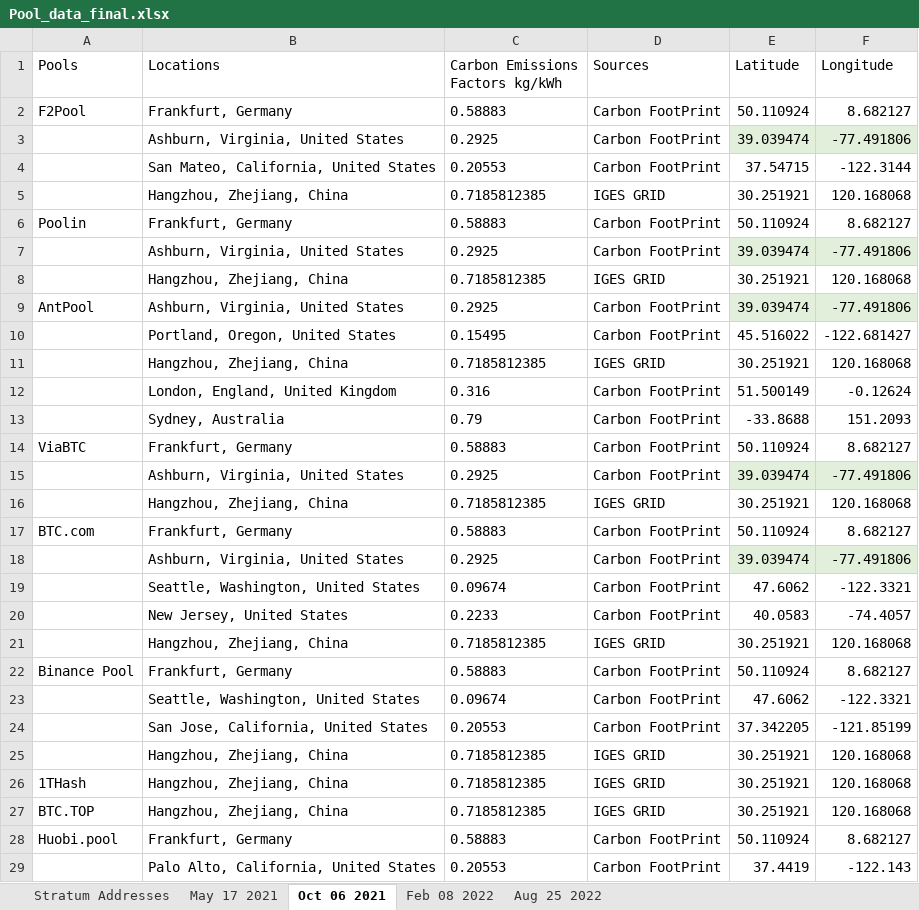
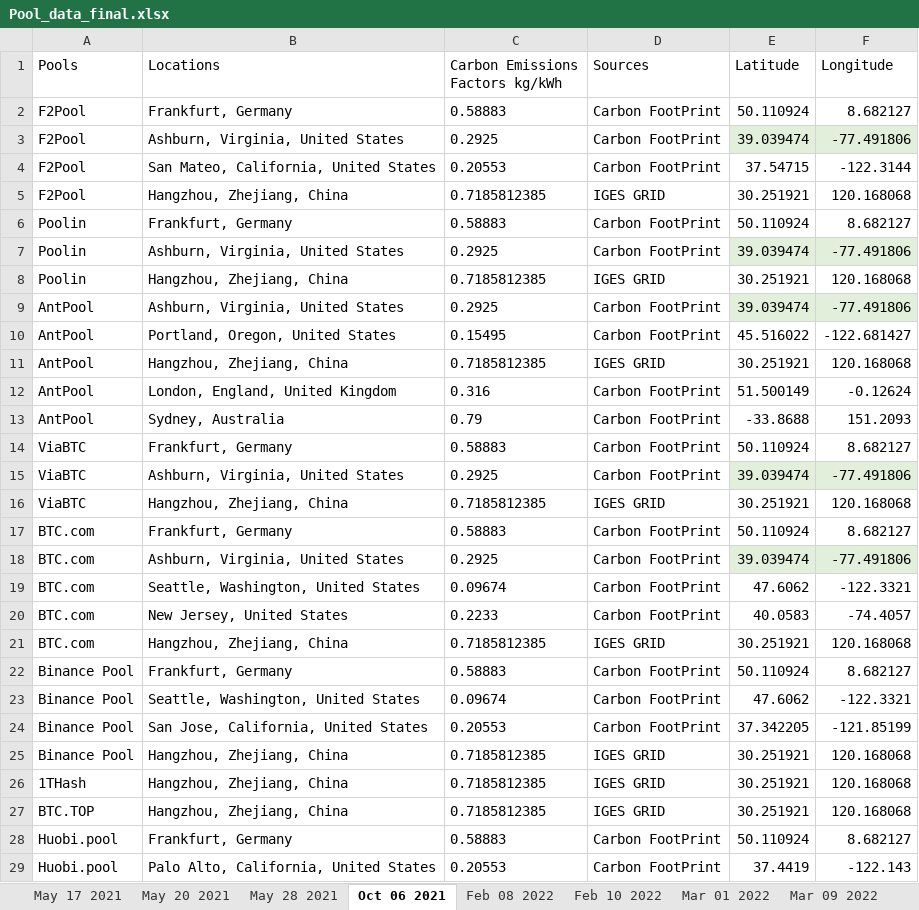
Before and after one commit to ukitta555/BitcoinCO2EmissionCalculator, an Excel workbook: data/Pool_data_final.xlsx, sheet Oct 06 2021, drawn as a sheet; only a part is shown; values as stored, in another font and other column widths than the file's, no borders; table styles not drawn; the diff covers the shown part only; the diff names each change by its address in the sheet, - before the commit and + after, or states it on an @@ line.

Commit message:
Add XLSX parser for pool information and CO2E factors

```diff
--- a/data/Pool_data_final.xlsx (sheet Oct 06 2021)
+++ b/data/Pool_data_final.xlsx (sheet Oct 06 2021)
-sheet tab: Stratum Addresses
@@ sheet tab unhidden: May 20 2021 @@
@@ sheet tab unhidden: May 28 2021 @@
@@ sheet tab unhidden: Feb 10 2022 @@
+sheet tab: Mar 01 2022
+sheet tab: Mar 09 2022
-A3:A5 (Pools): (empty)
+A3:A5 (Pools): F2Pool
-A7:A8 (Pools): (empty)
+A7:A8 (Pools): Poolin
-A10:A13 (Pools): (empty)
+A10:A13 (Pools): AntPool
-A15:A16 (Pools): (empty)
+A15:A16 (Pools): ViaBTC
-A18:A21 (Pools): (empty)
+A18:A21 (Pools): BTC.com
-A23:A25 (Pools): (empty)
+A23:A25 (Pools): Binance Pool
-A29 (Pools): (empty)
+A29 (Pools): Huobi.pool
```
Also changed, not shown: 4 removed rows and 13 edited cells elsewhere in this sheet, sheet Feb 08 2022, sheet May 17 2021, sheet Aug 25 2022, other sheet tabs, charts or pictures, 14 other files.
